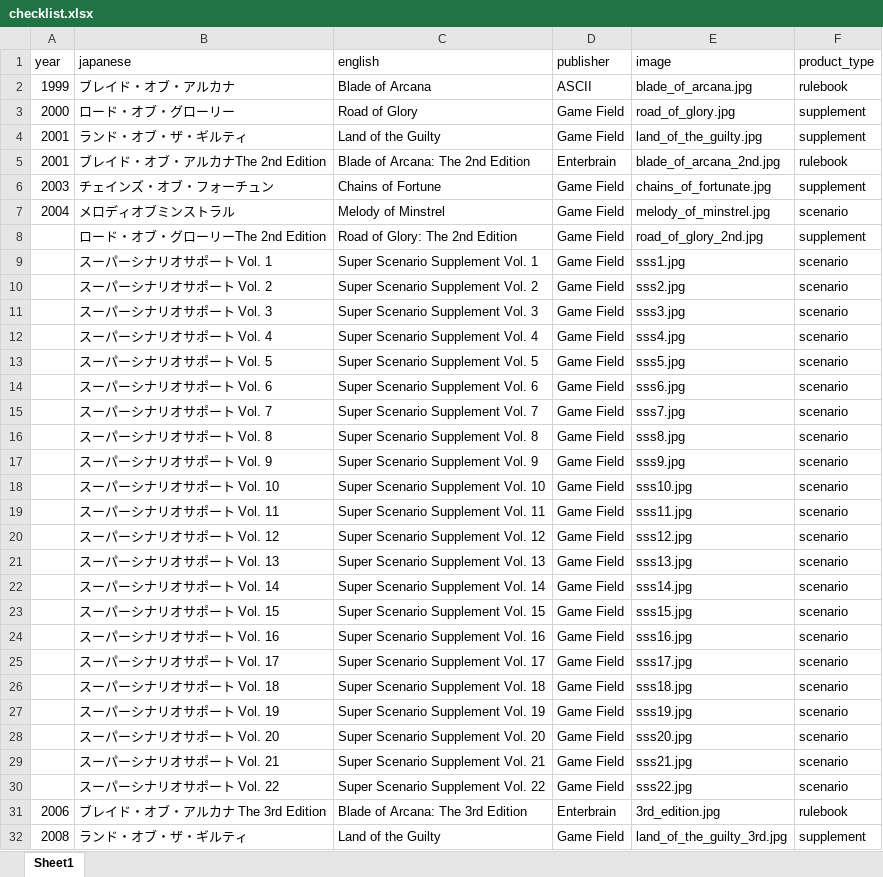
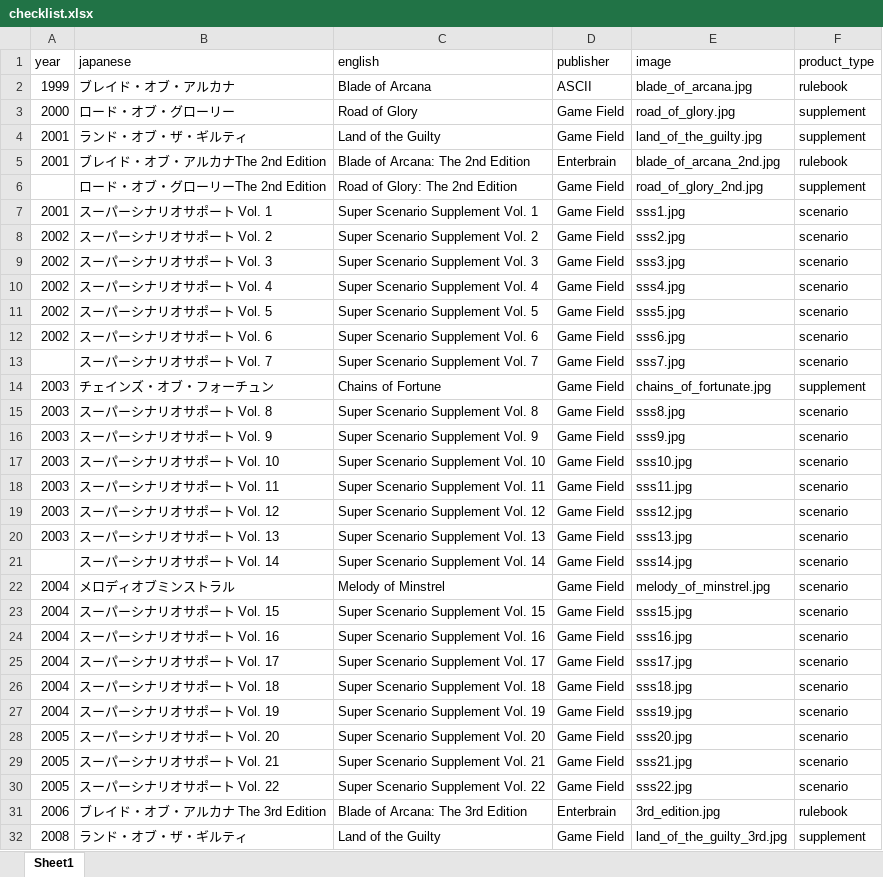
Before and after one commit to weatherspud/japanese-collectors-list, an Excel workbook: blade-of-arcana/checklist.xlsx, sheet Sheet1, drawn as a sheet; only a part is shown; values as stored, in another font and other column widths than the file's, no borders; removed rows and columns are numbered as before the commit, all else as after; the diff names each change by its address in the sheet, - before the commit and + after, or states it on an @@ line.

Commit message:
blade of arcana years

```diff
--- a/blade-of-arcana/checklist.xlsx (sheet Sheet1)
+++ b/blade-of-arcana/checklist.xlsx (sheet Sheet1)
@@ row 8 moved to row 6: ロード・オブ・グローリーThe 2nd Edition @@
+row 7: 2001 | スーパーシナリオサポート Vol. 1 | Super Scenario Supplement Vol. 1 | Game Field | sss1.jpg | scenario
+row 8: 2002 | スーパーシナリオサポート Vol. 2 | Super Scenario Supplement Vol. 2 | Game Field | sss2.jpg | scenario
+row 9: 2002 | スーパーシナリオサポート Vol. 3 | Super Scenario Supplement Vol. 3 | Game Field | sss3.jpg | scenario
+row 10: 2002 | スーパーシナリオサポート Vol. 4 | Super Scenario Supplement Vol. 4 | Game Field | sss4.jpg | scenario
+row 11: 2002 | スーパーシナリオサポート Vol. 5 | Super Scenario Supplement Vol. 5 | Game Field | sss5.jpg | scenario
+row 12: 2002 | スーパーシナリオサポート Vol. 6 | Super Scenario Supplement Vol. 6 | Game Field | sss6.jpg | scenario
@@ row 15 moved to row 13: スーパーシナリオサポート Vol. 7 @@
+row 15: 2003 | スーパーシナリオサポート Vol. 8 | Super Scenario Supplement Vol. 8 | Game Field | sss8.jpg | scenario
+row 16: 2003 | スーパーシナリオサポート Vol. 9 | Super Scenario Supplement Vol. 9 | Game Field | sss9.jpg | scenario
+row 17: 2003 | スーパーシナリオサポート Vol. 10 | Super Scenario Supplement Vol. 10 | Game Field | sss10.jpg | scenario
+row 18: 2003 | スーパーシナリオサポート Vol. 11 | Super Scenario Supplement Vol. 11 | Game Field | sss11.jpg | scenario
+row 19: 2003 | スーパーシナリオサポート Vol. 12 | Super Scenario Supplement Vol. 12 | Game Field | sss12.jpg | scenario
+row 20: 2003 | スーパーシナリオサポート Vol. 13 | Super Scenario Supplement Vol. 13 | Game Field | sss13.jpg | scenario
@@ row 22 moved to row 21: スーパーシナリオサポート Vol. 14 @@
-row 9:  | スーパーシナリオサポート Vol. 1 | Super Scenario Supplement Vol. 1 | Game Field | sss1.jpg | scenario
-row 10:  | スーパーシナリオサポート Vol. 2 | Super Scenario Supplement Vol. 2 | Game Field | sss2.jpg | scenario
-row 11:  | スーパーシナリオサポート Vol. 3 | Super Scenario Supplement Vol. 3 | Game Field | sss3.jpg | scenario
-row 12:  | スーパーシナリオサポート Vol. 4 | Super Scenario Supplement Vol. 4 | Game Field | sss4.jpg | scenario
-row 13:  | スーパーシナリオサポート Vol. 5 | Super Scenario Supplement Vol. 5 | Game Field | sss5.jpg | scenario
-row 14:  | スーパーシナリオサポート Vol. 6 | Super Scenario Supplement Vol. 6 | Game Field | sss6.jpg | scenario
-row 16:  | スーパーシナリオサポート Vol. 8 | Super Scenario Supplement Vol. 8 | Game Field | sss8.jpg | scenario
-row 17:  | スーパーシナリオサポート Vol. 9 | Super Scenario Supplement Vol. 9 | Game Field | sss9.jpg | scenario
-row 18:  | スーパーシナリオサポート Vol. 10 | Super Scenario Supplement Vol. 10 | Game Field | sss10.jpg | scenario
-row 19:  | スーパーシナリオサポート Vol. 11 | Super Scenario Supplement Vol. 11 | Game Field | sss11.jpg | scenario
-row 20:  | スーパーシナリオサポート Vol. 12 | Super Scenario Supplement Vol. 12 | Game Field | sss12.jpg | scenario
-row 21:  | スーパーシナリオサポート Vol. 13 | Super Scenario Supplement Vol. 13 | Game Field | sss13.jpg | scenario
-A23:A27 (year): (empty)
+A23:A27 (year): 2004
-A28:A30 (year): (empty)
+A28:A30 (year): 2005
```
Also changed, not shown: 3 other files.
